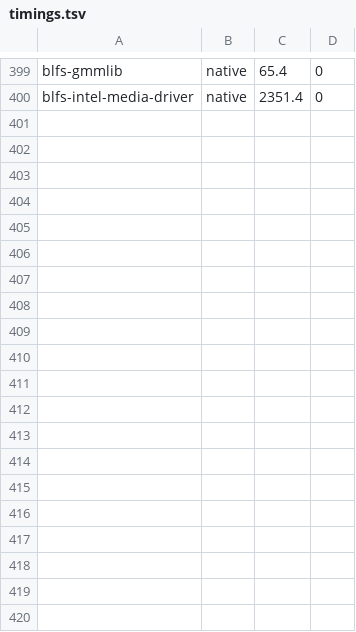
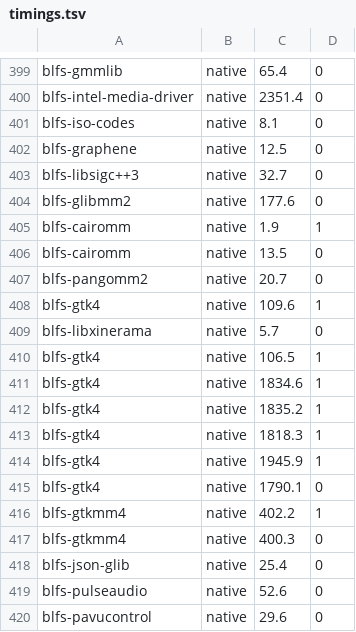
Before and after one commit to John-Wassilak/agent-built-lfs, a TSV file: hosts/laptop/state/timings.tsv, drawn as a sheet; only a part is shown, gaps mark what is left out.

```diff
--- a/hosts/laptop/state/timings.tsv
+++ b/hosts/laptop/state/timings.tsv
@@ -400 +400,21 @@ blfs-gmmlib	native	65.4	0
 blfs-intel-media-driver	native	2351.4	0
+blfs-iso-codes	native	8.1	0
+blfs-graphene	native	12.5	0
+blfs-libsigc++3	native	32.7	0
+blfs-glibmm2	native	177.6	0
+blfs-cairomm	native	1.9	1
+blfs-cairomm	native	13.5	0
+blfs-pangomm2	native	20.7	0
+blfs-gtk4	native	109.6	1
+blfs-libxinerama	native	5.7	0
+blfs-gtk4	native	106.5	1
+blfs-gtk4	native	1834.6	1
+blfs-gtk4	native	1835.2	1
+blfs-gtk4	native	1818.3	1
+blfs-gtk4	native	1945.9	1
+blfs-gtk4	native	1790.1	0
+blfs-gtkmm4	native	402.2	1
+blfs-gtkmm4	native	400.3	0
+blfs-json-glib	native	25.4	0
+blfs-pulseaudio	native	52.6	0
+blfs-pavucontrol	native	29.6	0
```
Also changed, not shown: 20 other files.
